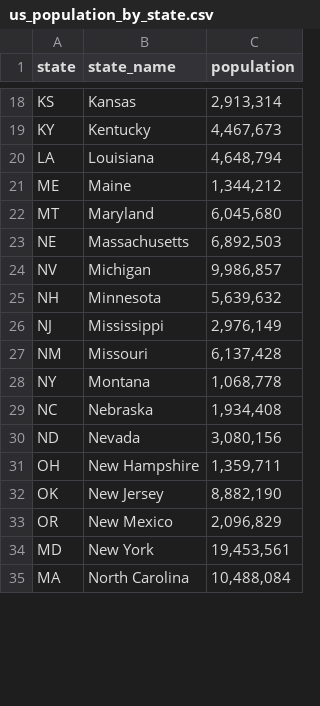
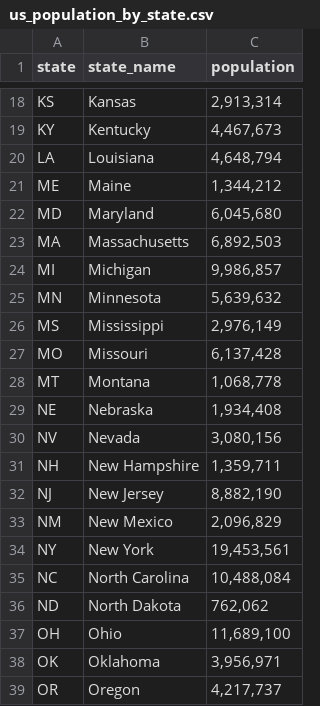
Before and after one commit to leo-pfeiffer/epi-sim-data, a CSV file: validation/case-data/us_population_by_state.csv, drawn as a sheet; only a part is shown, gaps mark what is left out; the diff covers the shown part only.

Commit message:
Add files via upload

```diff
--- a/validation/case-data/us_population_by_state.csv
+++ b/validation/case-data/us_population_by_state.csv
@@ -21,15 +21,19 @@ LA,Louisiana,"4,648,794"
 ME,Maine,"1,344,212"
-MT,Maryland,"6,045,680"
-NE,Massachusetts,"6,892,503"
-NV,Michigan,"9,986,857"
-NH,Minnesota,"5,639,632"
-NJ,Mississippi,"2,976,149"
-NM,Missouri,"6,137,428"
-NY,Montana,"1,068,778"
-NC,Nebraska,"1,934,408"
-ND,Nevada,"3,080,156"
-OH,New Hampshire,"1,359,711"
-OK,New Jersey,"8,882,190"
-OR,New Mexico,"2,096,829"
-MD,New York,"19,453,561"
-MA,North Carolina,"10,488,084"
+MD,Maryland,"6,045,680"
+MA,Massachusetts,"6,892,503"
+MI,Michigan,"9,986,857"
+MN,Minnesota,"5,639,632"
+MS,Mississippi,"2,976,149"
+MO,Missouri,"6,137,428"
+MT,Montana,"1,068,778"
+NE,Nebraska,"1,934,408"
+NV,Nevada,"3,080,156"
+NH,New Hampshire,"1,359,711"
+NJ,New Jersey,"8,882,190"
+NM,New Mexico,"2,096,829"
+NY,New York,"19,453,561"
+NC,North Carolina,"10,488,084"
+ND,North Dakota,"762,062"
+OH,Ohio,"11,689,100"
+OK,Oklahoma,"3,956,971"
+OR,Oregon,"4,217,737"
```
Also changed, not shown: 4 removed rows elsewhere in this file.
